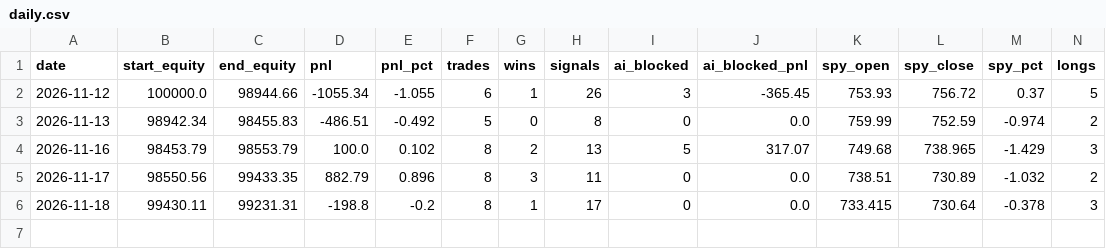
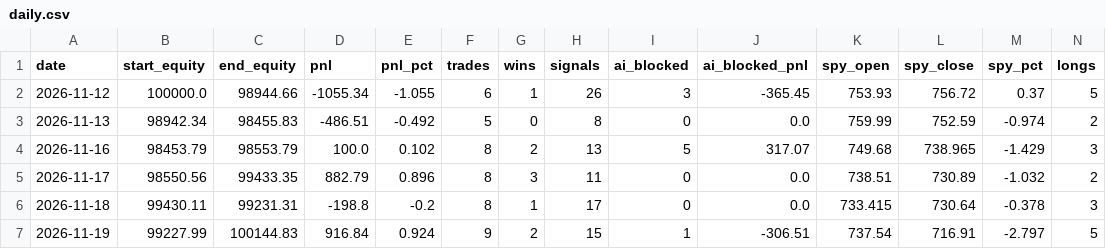
Before and after one commit to RobotsInc/paper-trader, a CSV file: data/daily.csv, drawn as a sheet; only a part is shown; rows hold the shown columns only; the diff names each change by its address in the sheet, - before the commit and + after, or states it on an @@ line.

```diff
--- a/data/daily.csv
+++ b/data/daily.csv
+row 7: 2026-11-19 | 99227.99 | 100144.83 | 916.84 | 0.924 | 9 | 2 | 15 | 1 | -306.51 | 737.54 | 716.91 | -2.797 | 5
```
Also changed, not shown: data/equity.csv, data/shadow.csv, 6 other files.
